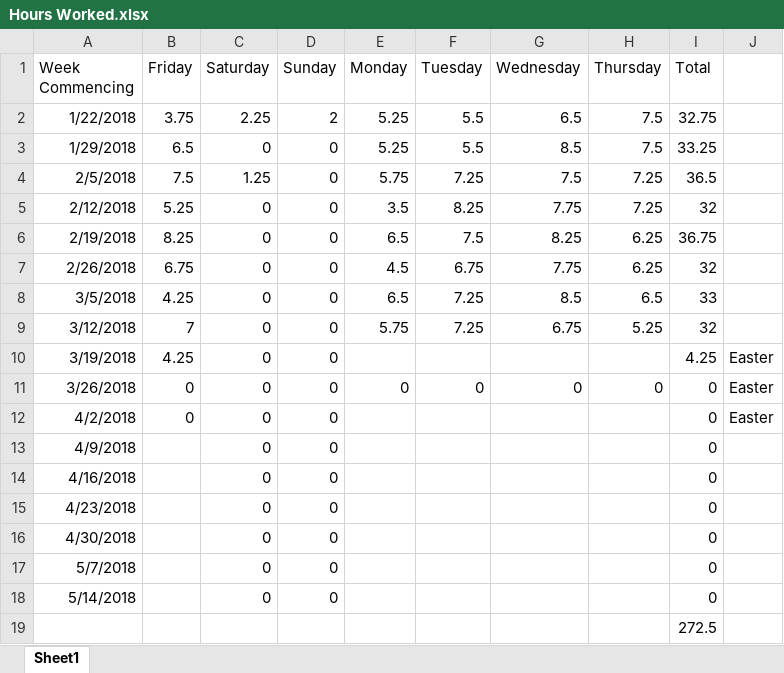
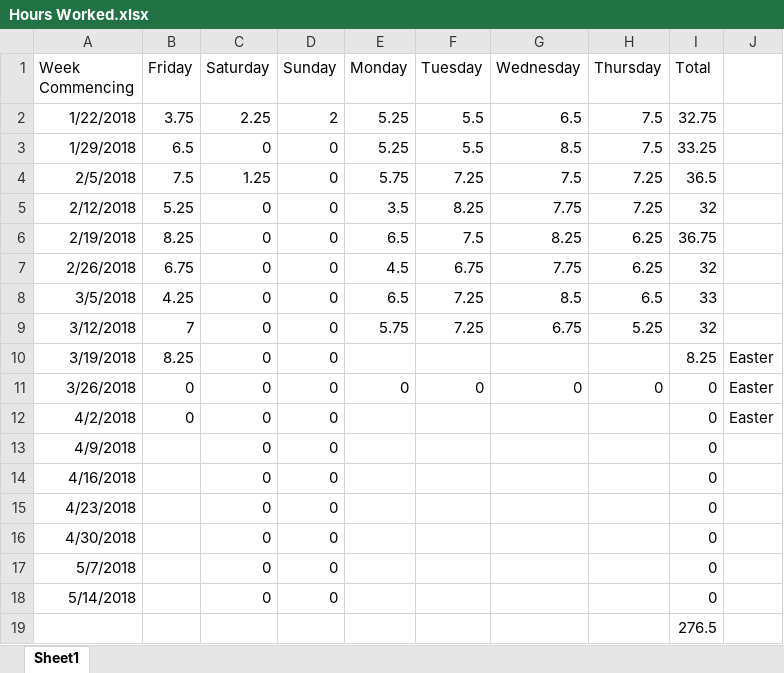
Before and after one commit to Arwedda/PRCO304, an Excel workbook: Hours Worked.xlsx, sheet Sheet1, drawn as a sheet; values as stored, in another font and other column widths than the file's, no borders; the diff names each change by its address in the sheet, - before the commit and + after, or states it on an @@ line.

```diff
--- a/Hours Worked.xlsx (sheet Sheet1)
+++ b/Hours Worked.xlsx (sheet Sheet1)
-B10 (Friday): 4.25
+B10 (Friday): 8.25
-I10 (Total): 4.25
+I10 (Total): 8.25
-I19 (Total): 272.5
+I19 (Total): 276.5
```
Also changed, not shown: 28 other files.
